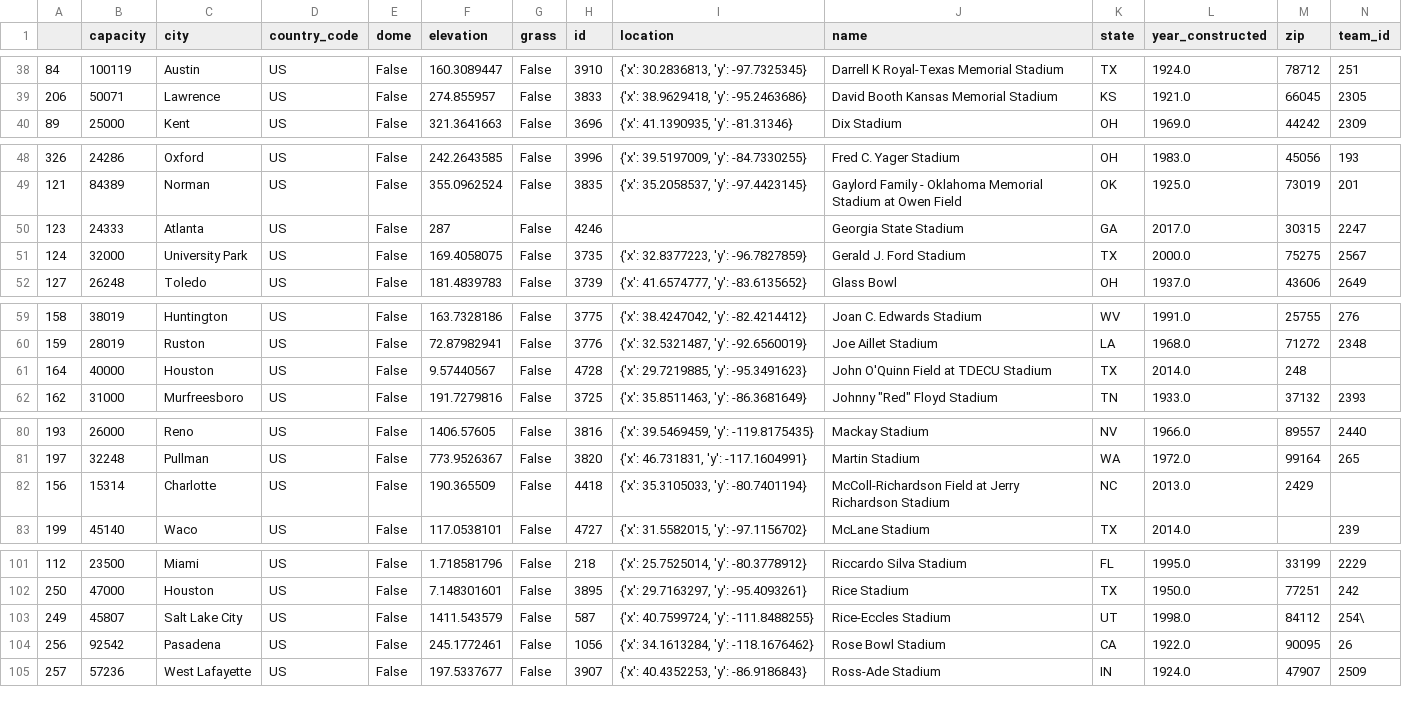
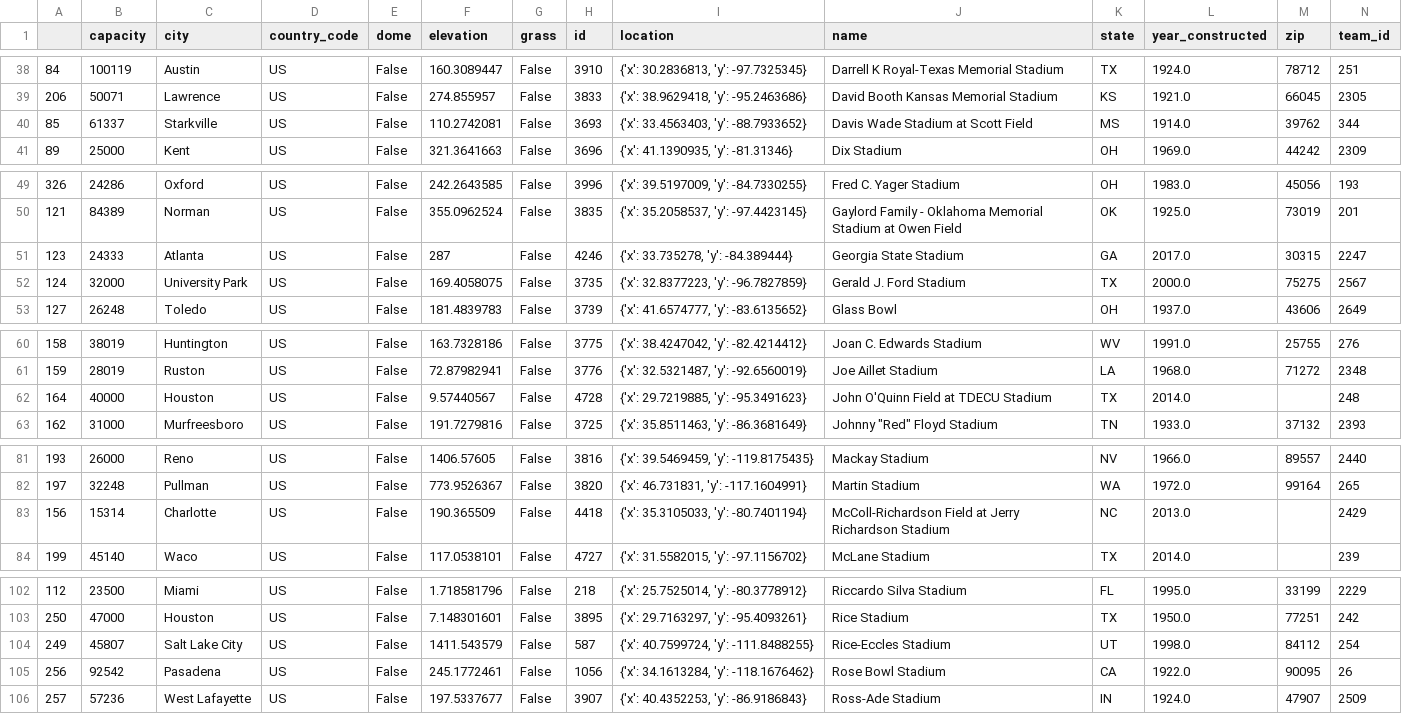
Before and after one commit to ts0l/cfb_empires, a CSV file: data/venues.csv, drawn as a sheet; only a part is shown, gaps mark what is left out.

Commit message:
test now has coordinates for each team

```diff
--- a/data/venues.csv
+++ b/data/venues.csv
@@ -39,2 +39,3 @@
 206,50071,Lawrence,US,False,274.855957,False,3833,"{'x': 38.9629418, 'y': -95.2463686}",David Booth Kansas Memorial Stadium,KS,1921.0,66045,2305
+85,61337,Starkville,US,False,110.2742081,False,3693,"{'x': 33.4563403, 'y': -88.7933652}",Davis Wade Stadium at Scott Field,MS,1914.0,39762,344
 89,25000,Kent,US,False,321.3641663,False,3696,"{'x': 41.1390935, 'y': -81.31346}",Dix Stadium,OH,1969.0,44242,2309
@@ -49,3 +50,3 @@
 121,84389,Norman,US,False,355.0962524,False,3835,"{'x': 35.2058537, 'y': -97.4423145}",Gaylord Family - Oklahoma Memorial Stadium at Owen Field,OK,1925.0,73019,201
-123,24333,Atlanta,US,False,287,False,4246,,Georgia State Stadium,GA,2017.0,30315,2247
+123,24333,Atlanta,US,False,287,False,4246,"{'x': 33.735278, 'y': -84.389444}",Georgia State Stadium,GA,2017.0,30315,2247
 124,32000,University Park,US,False,169.4058075,False,3735,"{'x': 32.8377223, 'y': -96.7827859}",Gerald J. Ford Stadium,TX,2000.0,75275,2567
@@ -60,3 +61,3 @@
 159,28019,Ruston,US,False,72.87982941,False,3776,"{'x': 32.5321487, 'y': -92.6560019}",Joe Aillet Stadium,LA,1968.0,71272,2348
-164,40000,Houston,US,False,9.57440567,False,4728,"{'x': 29.7219885, 'y': -95.3491623}",John O'Quinn Field at TDECU Stadium,TX,2014.0,248
+164,40000,Houston,US,False,9.57440567,False,4728,"{'x': 29.7219885, 'y': -95.3491623}",John O'Quinn Field at TDECU Stadium,TX,2014.0,,248
 162,31000,Murfreesboro,US,False,191.7279816,False,3725,"{'x': 35.8511463, 'y': -86.3681649}","Johnny ""Red"" Floyd Stadium",TN,1933.0,37132,2393
@@ -81,3 +82,3 @@
 197,32248,Pullman,US,False,773.9526367,False,3820,"{'x': 46.731831, 'y': -117.1604991}",Martin Stadium,WA,1972.0,99164,265
-156,15314,Charlotte,US,False,190.365509,False,4418,"{'x': 35.3105033, 'y': -80.7401194}",McColl-Richardson Field at Jerry Richardson Stadium,NC,2013.0,2429
+156,15314,Charlotte,US,False,190.365509,False,4418,"{'x': 35.3105033, 'y': -80.7401194}",McColl-Richardson Field at Jerry Richardson Stadium,NC,2013.0,,2429
 199,45140,Waco,US,False,117.0538101,False,4727,"{'x': 31.5582015, 'y': -97.1156702}",McLane Stadium,TX,2014.0,,239
@@ -102,3 +103,3 @@
 250,47000,Houston,US,False,7.148301601,False,3895,"{'x': 29.7163297, 'y': -95.4093261}",Rice Stadium,TX,1950.0,77251,242
-249,45807,Salt Lake City,US,False,1411.543579,False,587,"{'x': 40.7599724, 'y': -111.8488255}",Rice-Eccles Stadium,UT,1998.0,84112,254\
+249,45807,Salt Lake City,US,False,1411.543579,False,587,"{'x': 40.7599724, 'y': -111.8488255}",Rice-Eccles Stadium,UT,1998.0,84112,254
 256,92542,Pasadena,US,False,245.1772461,False,1056,"{'x': 34.1613284, 'y': -118.1676462}",Rose Bowl Stadium,CA,1922.0,90095,26
```
Also changed, not shown: data/venues_help.csv, 1 other file.
